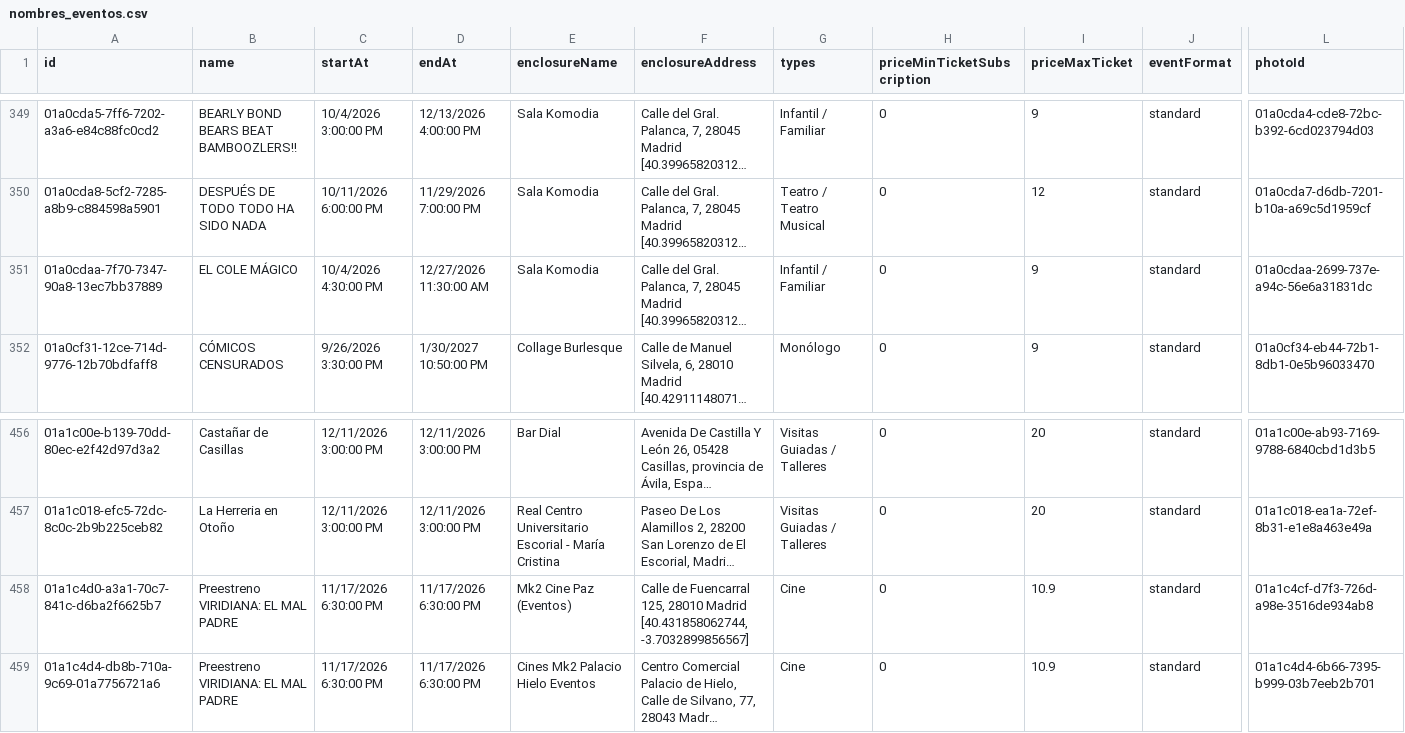
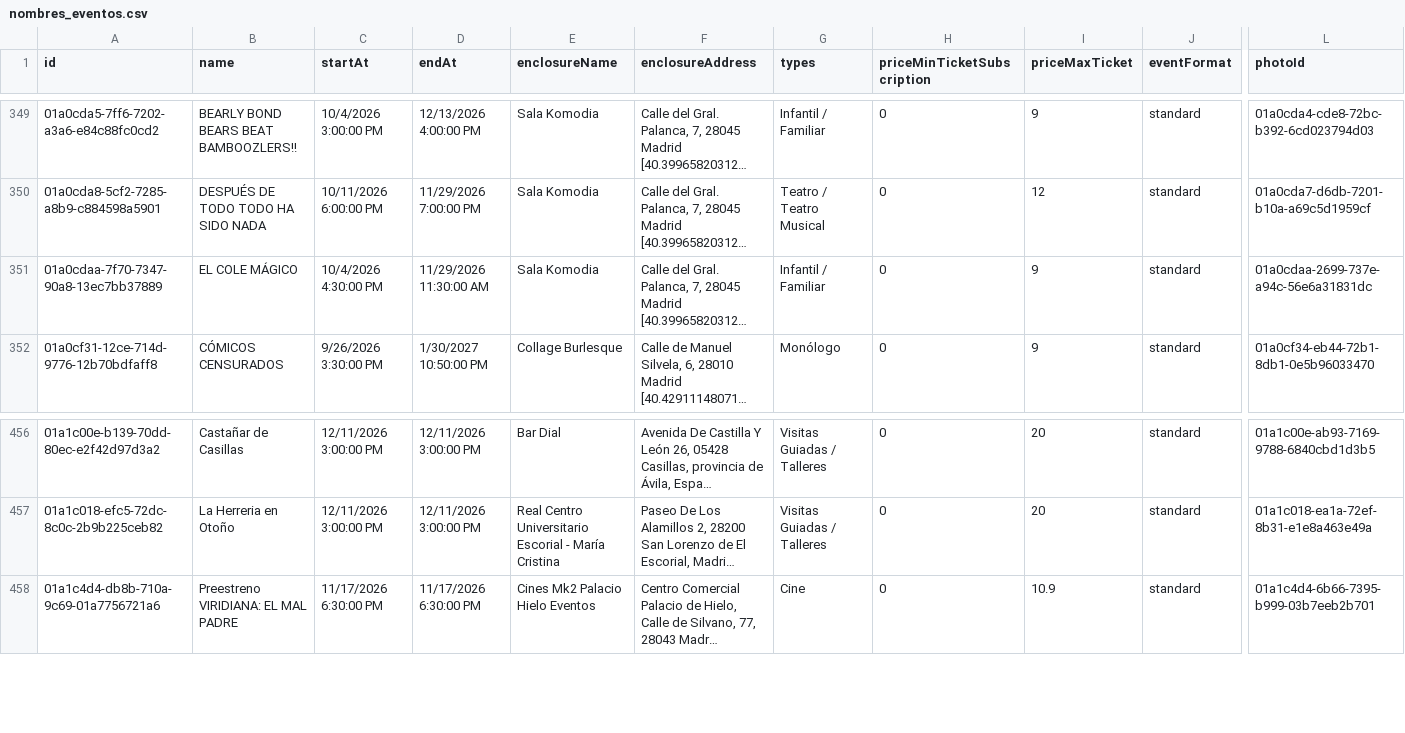
Before and after one commit to valonsot/ScheduleScript, a CSV file: nombres_eventos.csv, drawn as a sheet; only a part is shown, gaps mark what is left out; long unchanged cells end in …; rows hold the shown columns only; the diff names each change by its address in the sheet, - before the commit and + after, or states it on an @@ line.

```diff
--- a/nombres_eventos.csv
+++ b/nombres_eventos.csv
-D351 (endAt): 12/27/2026 11:30:00 AM
+D351 (endAt): 11/29/2026 11:30:00 AM
-row 458: 01a1c4d0-a3a1-70c7-841c-d6ba2f6625b7 | Preestreno VIRIDIANA: EL MAL PADRE | 11/17/2026 6:30:00 PM | 11/17/2026 6:30:00 PM | Mk2 Cine Paz (Eventos) | Calle de Fuencarral 125, 28010 Madrid [40.431858062744, -3.7032899856567] | Cine | 0 | 10.9 | standard | 01a1c4cf-d7f3-726d-a98e-3516de934ab8
```
